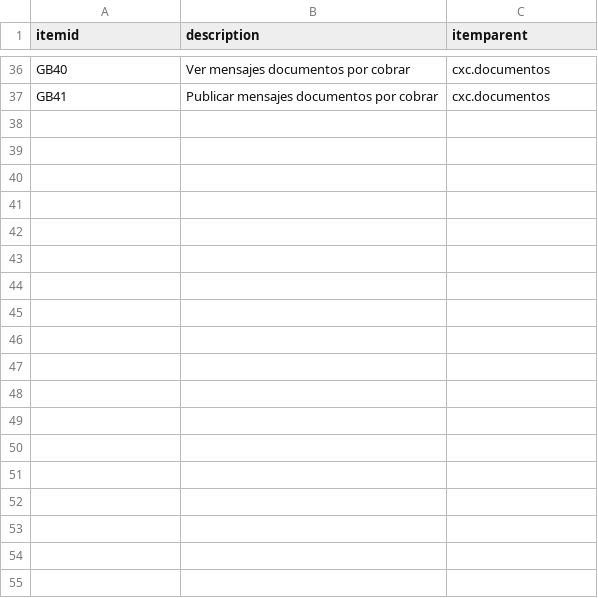
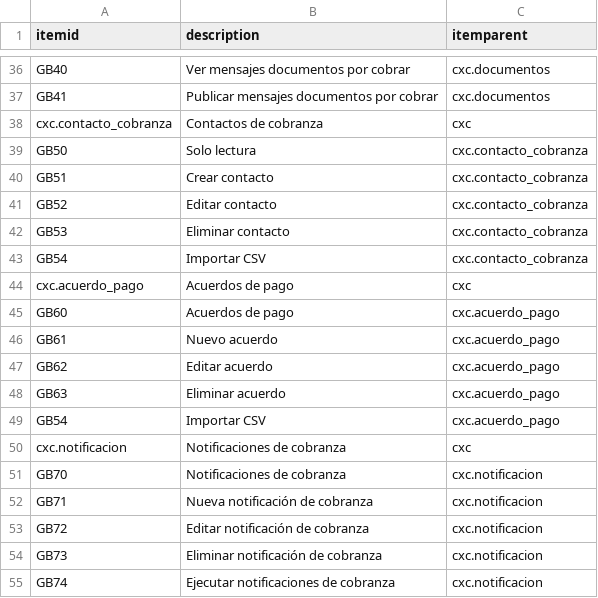
Before and after one commit to Induxsoft/cxc, a CSV file: src/cxc/_install/initial_data/sitem.csv, drawn as a sheet; only a part is shown, gaps mark what is left out; the diff names each change by its address in the sheet, - before the commit and + after, or states it on an @@ line.

```diff
--- a/src/cxc/_install/initial_data/sitem.csv
+++ b/src/cxc/_install/initial_data/sitem.csv
+row 38: cxc.contacto_cobranza | Contactos de cobranza | cxc
+row 39: GB50 | Solo lectura | cxc.contacto_cobranza
+row 40: GB51 | Crear contacto | cxc.contacto_cobranza
+row 41: GB52 | Editar contacto | cxc.contacto_cobranza
+row 42: GB53 | Eliminar contacto | cxc.contacto_cobranza
+row 43: GB54 | Importar CSV | cxc.contacto_cobranza
+row 44: cxc.acuerdo_pago | Acuerdos de pago | cxc
+row 45: GB60 | Acuerdos de pago | cxc.acuerdo_pago
+row 46: GB61 | Nuevo acuerdo | cxc.acuerdo_pago
+row 47: GB62 | Editar acuerdo | cxc.acuerdo_pago
+row 48: GB63 | Eliminar acuerdo | cxc.acuerdo_pago
+row 49: GB54 | Importar CSV | cxc.acuerdo_pago
+row 50: cxc.notificacion | Notificaciones de cobranza | cxc
+row 51: GB70 | Notificaciones de cobranza | cxc.notificacion
+row 52: GB71 | Nueva notificación de cobranza | cxc.notificacion
+row 53: GB72 | Editar notificación de cobranza | cxc.notificacion
+row 54: GB73 | Eliminar notificación de cobranza | cxc.notificacion
+row 55: GB74 | Ejecutar notificaciones de cobranza | cxc.notificacion
```
Also changed, not shown: src/cxc/_install/app_info/sys_app_catalog.csv, src/cxc/_install/app_info/sys_app_item_action.csv, 20 other files.
